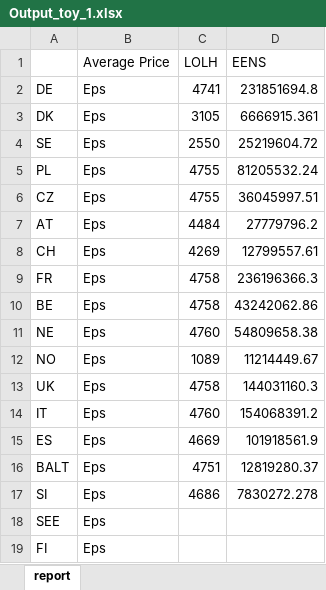
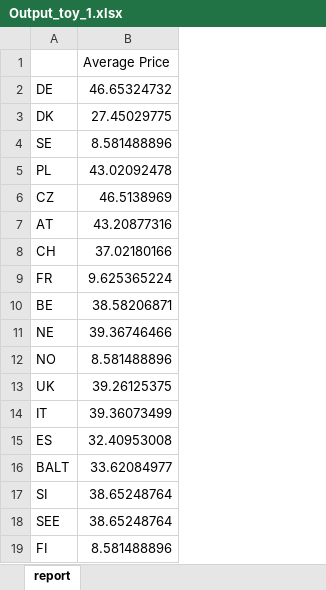
Before and after one commit to bernemax/ARO_Dunkelflaute_Europe, an Excel workbook: NTC_node_model/Output_toy_1.xlsx, sheet report, drawn as a sheet; values as stored, in another font and other column widths than the file's, no borders; removed rows and columns are numbered as before the commit, all else as after; the diff names each change by its address in the sheet, - before the commit and + after, or states it on an @@ line.

```diff
--- a/NTC_node_model/Output_toy_1.xlsx (sheet report)
+++ b/NTC_node_model/Output_toy_1.xlsx (sheet report)
-column B, rows 1-19: Average Price | Eps | Eps | Eps | Eps | Eps | Eps | Eps | Eps | Eps | Eps | Eps | Eps | Eps | Eps | Eps | Eps | Eps | Eps
-column C, rows 1-17: LOLH | 4741 | 3105 | 2550 | 4755 | 4755 | 4484 | 4269 | 4758 | 4758 | 4760 | 1089 | 4758 | 4760 | 4669 | 4751 | 4686
-column D, rows 1-17: EENS | 231851694.8 | 6666915.361 | 25219604.72 | 81205532.24 | 36045997.51 | 27779796.2 | 12799557.61 | 236196366.3 | 43242062.86 | 54809658.38 | 11214449.67 | 144031160.3 | 154068391.2 | 101918561.9 | 12819280.37 | 7830272.278
+column B, rows 1-19: Average Price | 46.65324732 | 27.45029775 | 8.581488896 | 43.02092478 | 46.5138969 | 43.20877316 | 37.02180166 | 9.625365224 | 38.58206871 | 39.36746466 | 8.581488896 | 39.26125375 | 39.36073499 | 32.40953008 | 33.62084977 | 38.65248764 | 38.65248764 | 8.581488896
```
Also changed, not shown: 7 other files.
